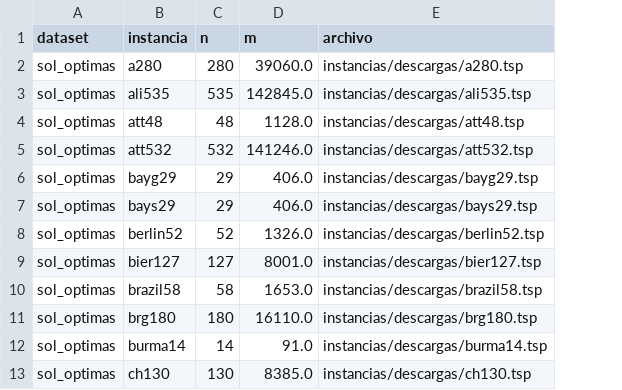
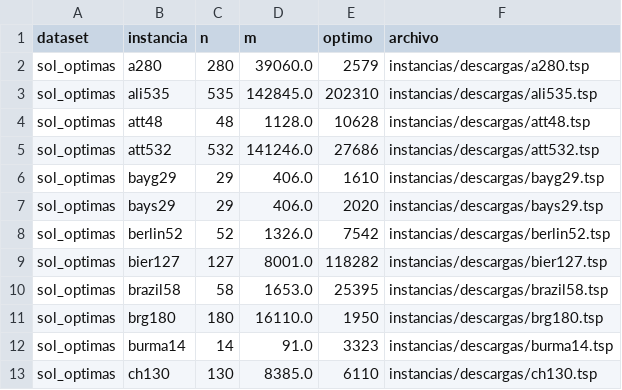
Before and after one commit to maltenzo/algo3-tp2, a CSV file: Python/instancias/descargas/indice.csv, drawn as a sheet; only a part is shown; the diff names each change by its address in the sheet, - before the commit and + after, or states it on an @@ line.

Commit message:
agregada columna de peso opt a los que corresponde

```diff
--- a/Python/instancias/descargas/indice.csv
+++ b/Python/instancias/descargas/indice.csv
+column E (optimo), rows 2-13: 2579 | 202310 | 10628 | 27686 | 1610 | 2020 | 7542 | 118282 | 25395 | 1950 | 3323 | 6110
```
Also changed, not shown: 2 other files.
